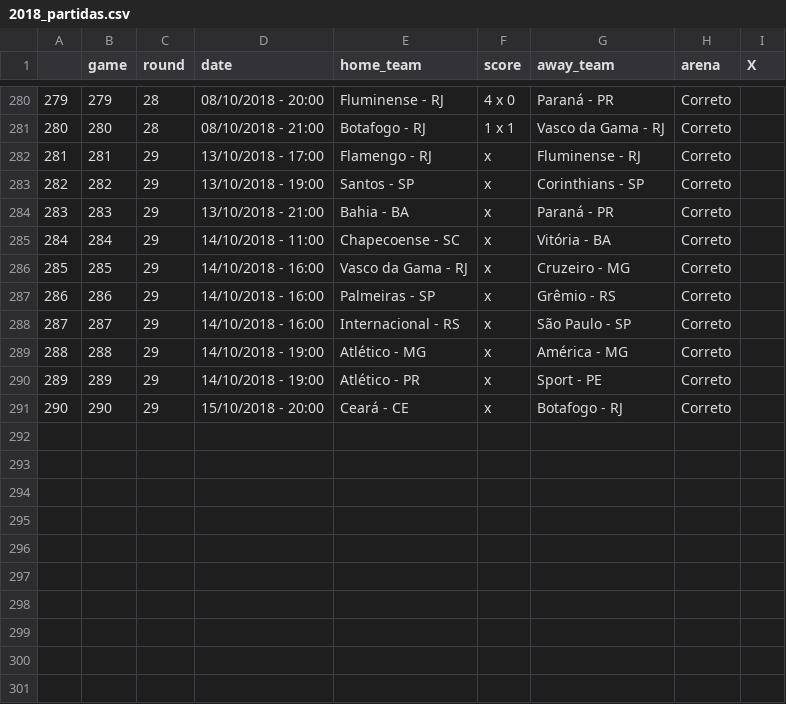
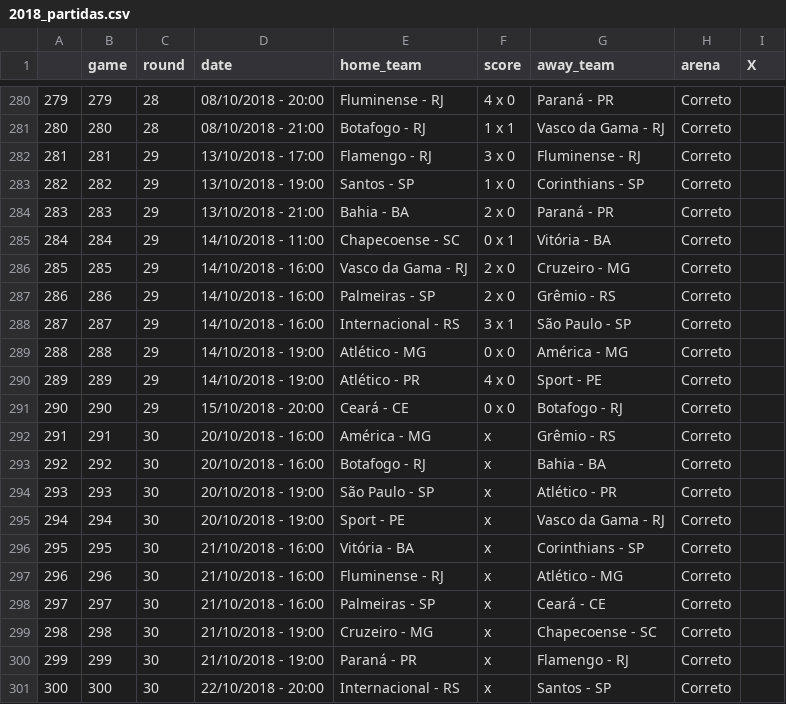
Before and after one commit to MCGambarin/tcc, a CSV file: data/2018/2018_partidas.csv, drawn as a sheet; only a part is shown, gaps mark what is left out.

```diff
--- a/data/2018/2018_partidas.csv
+++ b/data/2018/2018_partidas.csv
@@ -281,11 +281,21 @@
 280,280,28,08/10/2018 - 21:00,Botafogo - RJ,1 x 1,Vasco da Gama - RJ,Correto,
-281,281,29,13/10/2018 - 17:00,Flamengo - RJ,x,Fluminense - RJ,Correto,
-282,282,29,13/10/2018 - 19:00,Santos - SP,x,Corinthians - SP,Correto,
-283,283,29,13/10/2018 - 21:00,Bahia - BA,x,Paraná - PR,Correto,
-284,284,29,14/10/2018 - 11:00,Chapecoense - SC,x,Vitória - BA,Correto,
-285,285,29,14/10/2018 - 16:00,Vasco da Gama - RJ,x,Cruzeiro - MG,Correto,
-286,286,29,14/10/2018 - 16:00,Palmeiras - SP,x,Grêmio - RS,Correto,
-287,287,29,14/10/2018 - 16:00,Internacional - RS,x,São Paulo - SP,Correto,
-288,288,29,14/10/2018 - 19:00,Atlético - MG,x,América - MG,Correto,
-289,289,29,14/10/2018 - 19:00,Atlético - PR,x,Sport - PE,Correto,
-290,290,29,15/10/2018 - 20:00,Ceará - CE,x,Botafogo - RJ,Correto,
+281,281,29,13/10/2018 - 17:00,Flamengo - RJ,3 x 0,Fluminense - RJ,Correto,
+282,282,29,13/10/2018 - 19:00,Santos - SP,1 x 0,Corinthians - SP,Correto,
+283,283,29,13/10/2018 - 21:00,Bahia - BA,2 x 0,Paraná - PR,Correto,
+284,284,29,14/10/2018 - 11:00,Chapecoense - SC,0 x 1,Vitória - BA,Correto,
+285,285,29,14/10/2018 - 16:00,Vasco da Gama - RJ,2 x 0,Cruzeiro - MG,Correto,
+286,286,29,14/10/2018 - 16:00,Palmeiras - SP,2 x 0,Grêmio - RS,Correto,
+287,287,29,14/10/2018 - 16:00,Internacional - RS,3 x 1,São Paulo - SP,Correto,
+288,288,29,14/10/2018 - 19:00,Atlético - MG,0 x 0,América - MG,Correto,
+289,289,29,14/10/2018 - 19:00,Atlético - PR,4 x 0,Sport - PE,Correto,
+290,290,29,15/10/2018 - 20:00,Ceará - CE,0 x 0,Botafogo - RJ,Correto,
+291,291,30,20/10/2018 - 16:00,América - MG,x,Grêmio - RS,Correto,
+292,292,30,20/10/2018 - 16:00,Botafogo - RJ,x,Bahia - BA,Correto,
+293,293,30,20/10/2018 - 19:00,São Paulo - SP,x,Atlético - PR,Correto,
+294,294,30,20/10/2018 - 19:00,Sport - PE,x,Vasco da Gama - RJ,Correto,
+295,295,30,21/10/2018 - 16:00,Vitória - BA,x,Corinthians - SP,Correto,
+296,296,30,21/10/2018 - 16:00,Fluminense - RJ,x,Atlético - MG,Correto,
+297,297,30,21/10/2018 - 16:00,Palmeiras - SP,x,Ceará - CE,Correto,
+298,298,30,21/10/2018 - 19:00,Cruzeiro - MG,x,Chapecoense - SC,Correto,
+299,299,30,21/10/2018 - 19:00,Paraná - PR,x,Flamengo - RJ,Correto,
+300,300,30,22/10/2018 - 20:00,Internacional - RS,x,Santos - SP,Correto,
```
Also changed, not shown: 6 other files.
